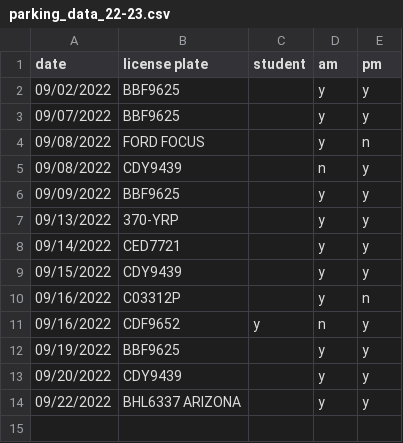
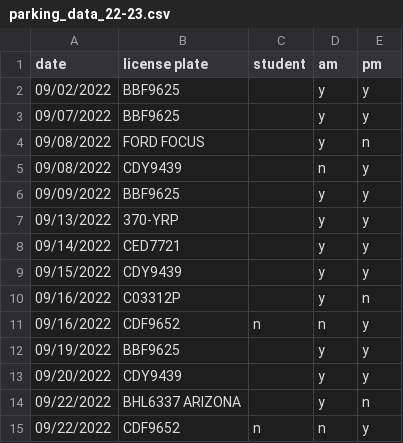
Before and after one commit to cds30895/Parking-Tracker, a CSV file: parking_data_22-23.csv, drawn as a sheet.

Commit message:
data entry

```diff
--- a/parking_data_22-23.csv
+++ b/parking_data_22-23.csv
@@ -10,5 +10,6 @@ date,license plate,student,am,pm
 09/16/2022,C03312P,,y,n
-09/16/2022,CDF9652,y,n,y
+09/16/2022,CDF9652,n,n,y
 09/19/2022,BBF9625,,y,y
 09/20/2022,CDY9439,,y,y
-09/22/2022,BHL6337 ARIZONA,,y,y
+09/22/2022,BHL6337 ARIZONA,,y,n
+09/22/2022,CDF9652,n,n,y
```
